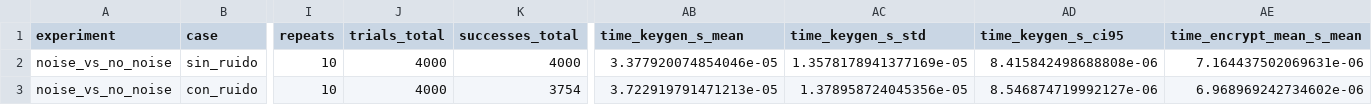
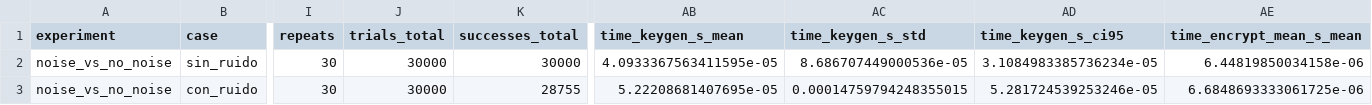
Before and after one commit to alejandromtnz/LWE_implementation, a CSV file: implementacion_lwe/results/comparison_noise_summary.csv, drawn as a sheet; only a part is shown, gaps mark what is left out; the diff covers the shown part only; the diff names each change by its address in the sheet, - before the commit and + after, or states it on an @@ line.

```diff
--- a/implementacion_lwe/results/comparison_noise_summary.csv
+++ b/implementacion_lwe/results/comparison_noise_summary.csv
-I2:I3 (repeats): 10
+I2:I3 (repeats): 30
-J2:J3 (trials_total): 4000
+J2:J3 (trials_total): 30000
-K2 (successes_total): 4000
+K2 (successes_total): 30000
-AB2 (time_keygen_s_mean): 3.377920074854046e-05
+AB2 (time_keygen_s_mean): 4.0933367563411595e-05
-AC2 (time_keygen_s_std): 1.3578178941377169e-05
+AC2 (time_keygen_s_std): 8.686707449000536e-05
-AD2 (time_keygen_s_ci95): 8.415842498688808e-06
+AD2 (time_keygen_s_ci95): 3.1084983385736234e-05
-AE2 (time_encrypt_mean_s_mean): 7.164437502069631e-06
+AE2 (time_encrypt_mean_s_mean): 6.44819850034158e-06
-K3 (successes_total): 3754
+K3 (successes_total): 28755
-AB3 (time_keygen_s_mean): 3.722919791471213e-05
+AB3 (time_keygen_s_mean): 5.22208681407695e-05
-AC3 (time_keygen_s_std): 1.378958724045356e-05
+AC3 (time_keygen_s_std): 0.00014759794248355015
-AD3 (time_keygen_s_ci95): 8.546874719992127e-06
+AD3 (time_keygen_s_ci95): 5.281724539253246e-05
-AE3 (time_encrypt_mean_s_mean): 6.968969242734602e-06
+AE3 (time_encrypt_mean_s_mean): 6.6848693333061725e-06
```
Also changed, not shown: 32 edited cells elsewhere in this file, implementacion_lwe/results/all_summaries.csv, implementacion_lwe/results/n_sweep_summary.csv, 15 other files.
